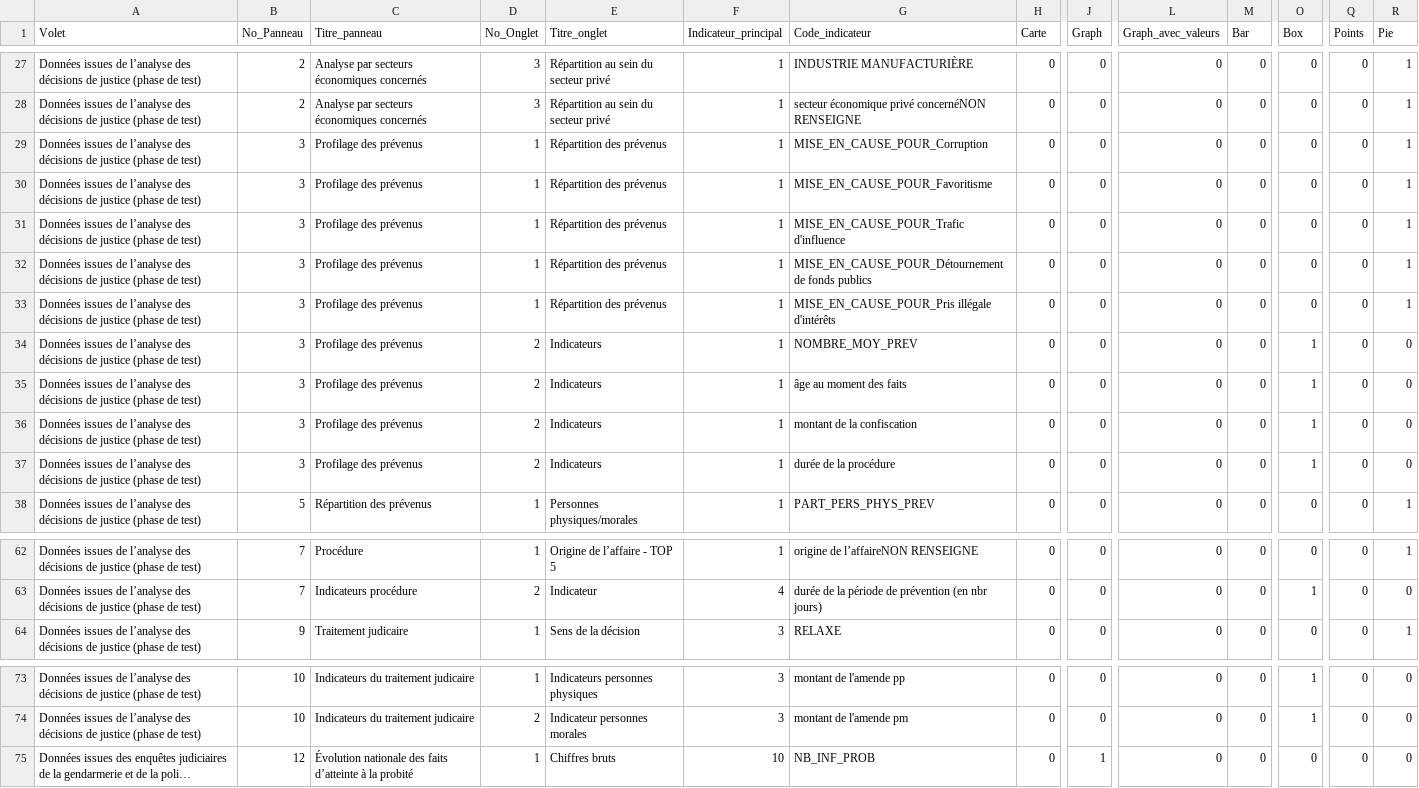
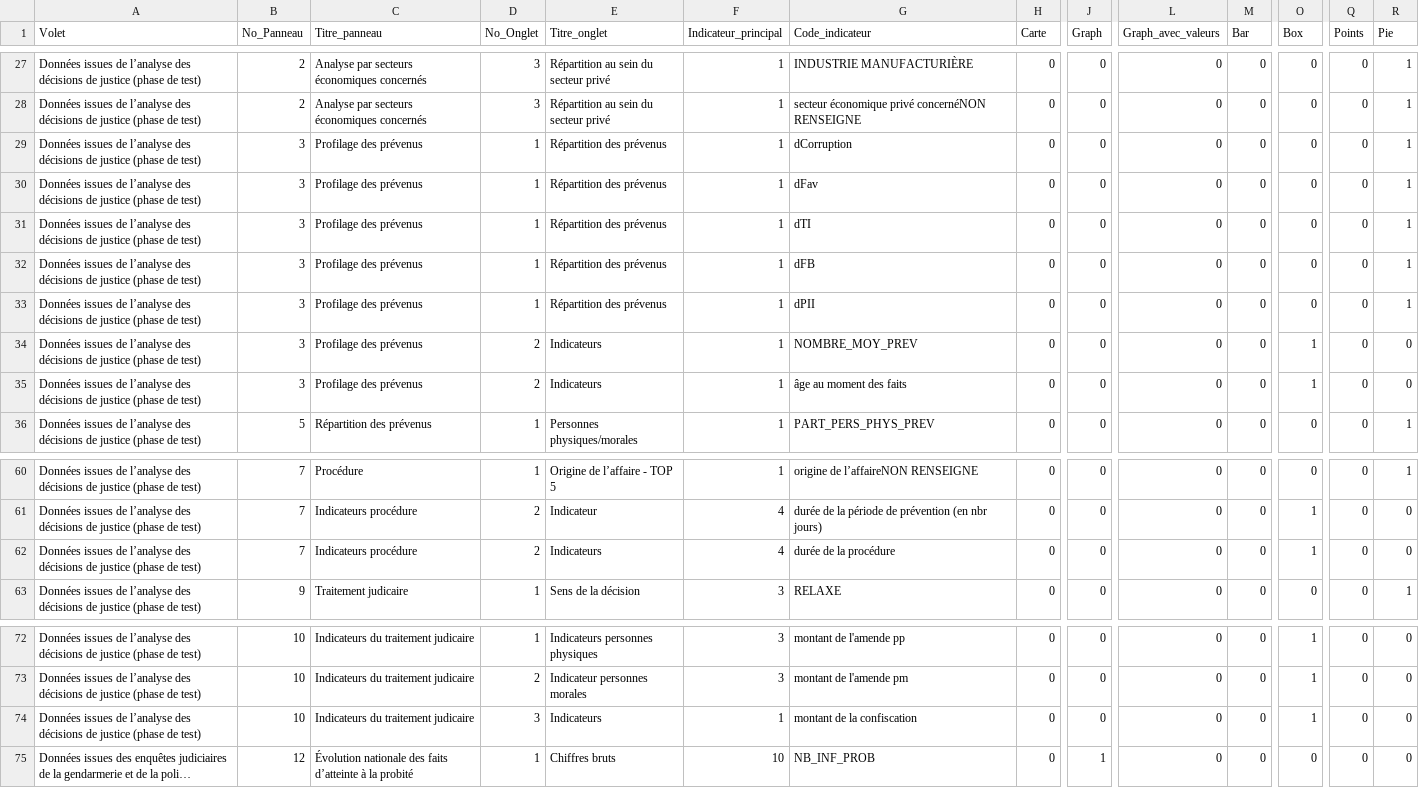
Before and after one commit to 139bercy/dashboard_widgets, a CSV file: dashboard-configuration/afa.csv, drawn as a sheet; only a part is shown, gaps mark what is left out; long unchanged cells end in …; removed rows and columns are numbered as before the commit, all else as after; rows hold the shown columns only; the diff names each change by its address in the sheet, - before the commit and + after, or states it on an @@ line.

Commit message:
changement de place indiacteurs

```diff
--- a/dashboard-configuration/afa.csv
+++ b/dashboard-configuration/afa.csv
-G29 (Code_indicateur): MISE_EN_CAUSE_POUR_Corruption
+G29 (Code_indicateur): dCorruption
-G30 (Code_indicateur): MISE_EN_CAUSE_POUR_Favoritisme
+G30 (Code_indicateur): dFav
-G31 (Code_indicateur): MISE_EN_CAUSE_POUR_Trafic d'influence
+G31 (Code_indicateur): dTI
-G32 (Code_indicateur): MISE_EN_CAUSE_POUR_Détournement de fonds publics
+G32 (Code_indicateur): dFB
-G33 (Code_indicateur): MISE_EN_CAUSE_POUR_Pris illégale d'intérêts
+G33 (Code_indicateur): dPII
-row 36: Données issues de l’analyse des décisions de justice (phase de test) | 3 | Profilage des prévenus | 2 | Indicateurs | 1 | montant de la confiscation | 0 | 0 | 0 | 0 | 1 | 0 | 0
-row 37: Données issues de l’analyse des décisions de justice (phase de test) | 3 | Profilage des prévenus | 2 | Indicateurs | 1 | durée de la procédure | 0 | 0 | 0 | 0 | 1 | 0 | 0
+row 62: Données issues de l’analyse des décisions de justice (phase de test) | 7 | Indicateurs procédure | 2 | Indicateurs | 4 | durée de la procédure | 0 | 0 | 0 | 0 | 1 | 0 | 0
+row 74: Données issues de l’analyse des décisions de justice (phase de test) | 10 | Indicateurs du traitement judicaire | 3 | Indicateurs | 1 | montant de la confiscation | 0 | 0 | 0 | 0 | 1 | 0 | 0
```
